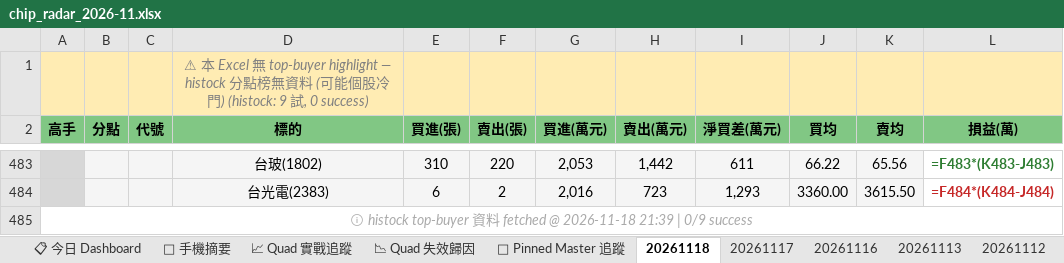
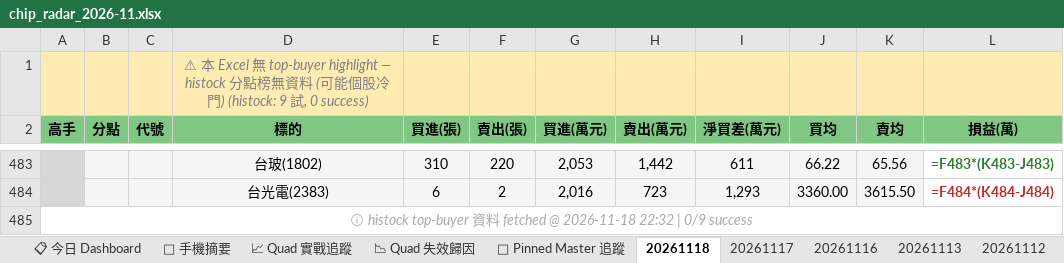
Before and after one commit to EdwardYY1224/CHIP_RADAR_TW, an Excel workbook: data/reports/chip_radar_2026-11.xlsx, sheet 20261118, drawn as a sheet; only a part is shown, gaps mark what is left out; values as stored, in another font and other column widths than the file's, no borders; formulas without a stored value are shown as written; the diff names each change by its address in the sheet, - before the commit and + after, or states it on an @@ line.

```diff
--- a/data/reports/chip_radar_2026-11.xlsx (sheet 20261118)
+++ b/data/reports/chip_radar_2026-11.xlsx (sheet 20261118)
-A485 (高手): …@ 2026-11-18 21:39 | 0/9…
+A485 (高手): …@ 2026-11-18 22:32 | 0/9…
```
Also changed, not shown: data/reports/latest.xlsx, 17 other files.
